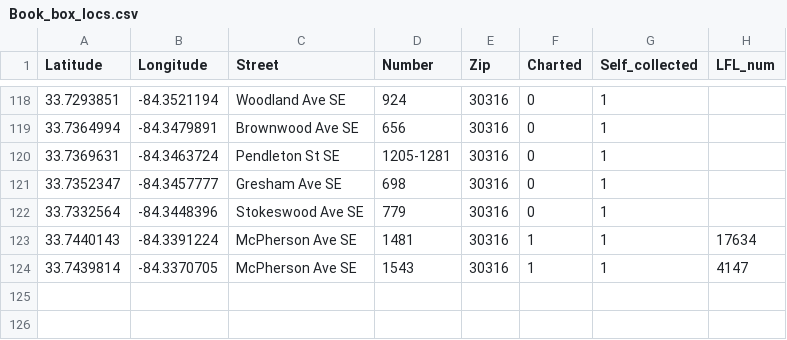
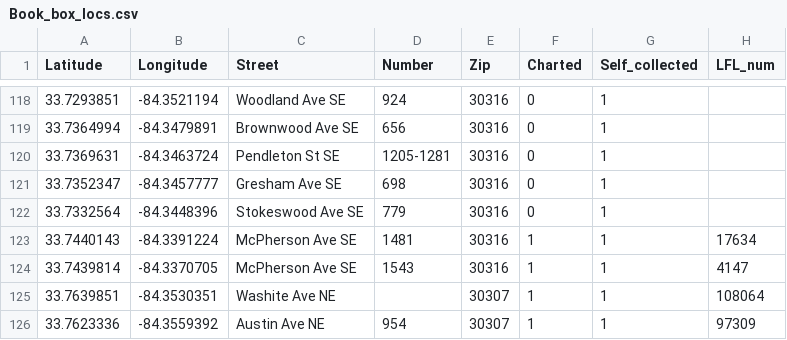
Before and after one commit to cgallimore25/ATL-book-boxes, a CSV file: data/Book_box_locs.csv, drawn as a sheet; only a part is shown, gaps mark what is left out; the diff names each change by its address in the sheet, - before the commit and + after, or states it on an @@ line.

Commit message:
Added 2 boxes from L5P 30307

```diff
--- a/data/Book_box_locs.csv
+++ b/data/Book_box_locs.csv
+row 125: 33.7639851 | -84.3530351 | Washite Ave NE |  | 30307 | 1 | 1 | 108064
+row 126: 33.7623336 | -84.3559392 | Austin Ave NE | 954 | 30307 | 1 | 1 | 97309
```
